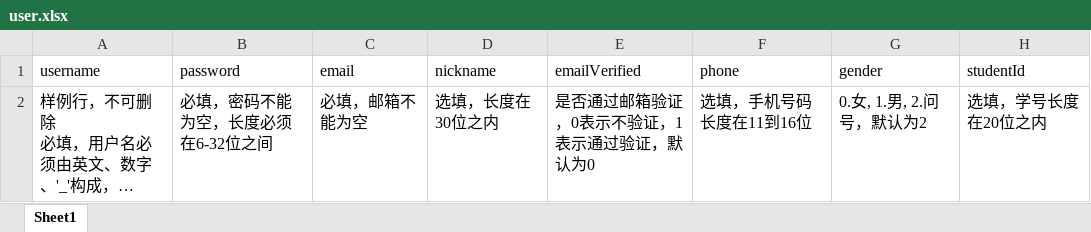
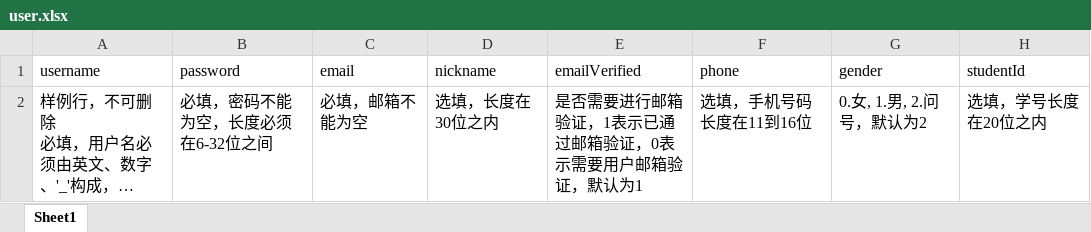
Before and after one commit to SDUOJ/sduoj-manage, an Excel workbook: public/excel/user.xlsx, sheet Sheet1, drawn as a sheet; long unchanged cells end in …; values as stored, in another font and other column widths than the file's, no borders; the diff names each change by its address in the sheet, - before the commit and + after, or states it on an @@ line.

Commit message:
fix: default value of eamilVerified is 1

```diff
--- a/public/excel/user.xlsx (sheet Sheet1)
+++ b/public/excel/user.xlsx (sheet Sheet1)
-E2 (emailVerified): 是否通过邮箱验证，0表示不验证，1表示通过验证，默认为0
+E2 (emailVerified): 是否需要进行邮箱验证，1表示已通过邮箱验证，0表示需要用户邮箱验证，默认为1
```
Also changed, not shown: 1 other file.
